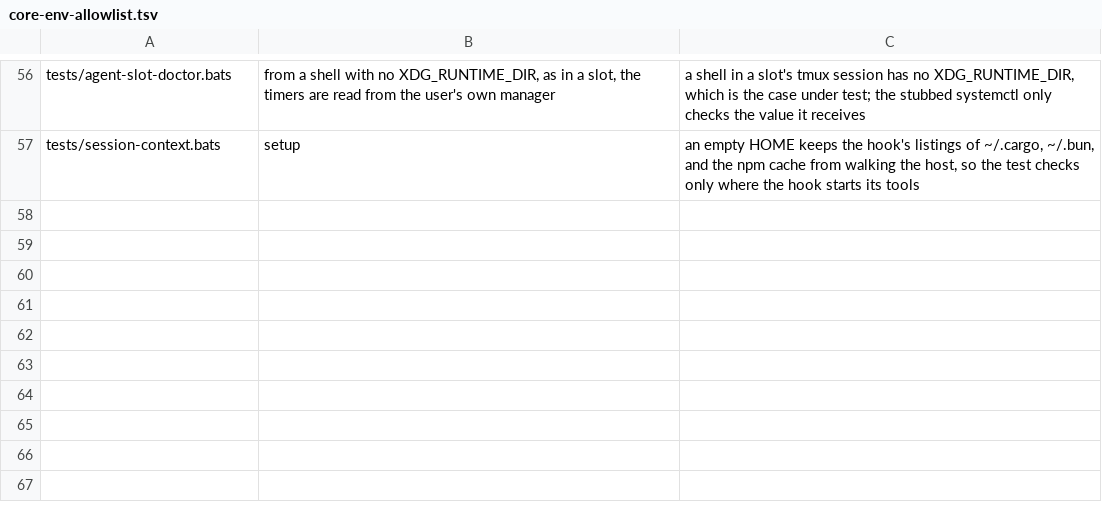
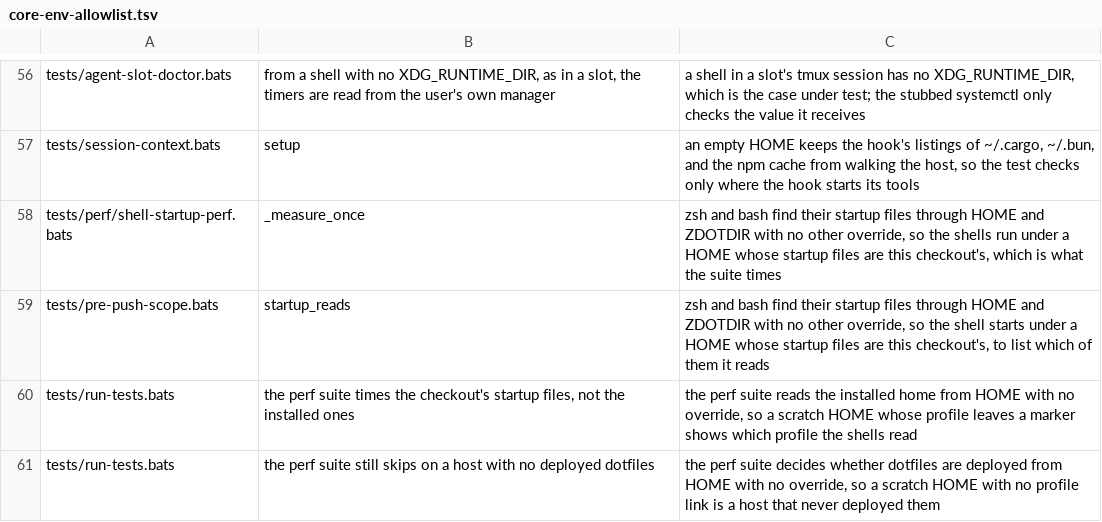
Before and after one commit to brettdavies/dotfiles, a TSV file: scripts/core-env-allowlist.tsv, drawn as a sheet; only a part is shown, gaps mark what is left out; the diff names each change by its address in the sheet, - before the commit and + after, or states it on an @@ line.

Commit message:
fix(hooks): time the checkout's shell startup files, and only when a change touches them
The shell-startup perf suite started zsh and bash under the real HOME, so it
timed whatever was installed there. From a slot or any other clone that is never
the change being pushed, and a startup regression showed only after the merge was
deployed. It also ran on every push, so a loaded host failed it for changes that
never touched startup.

The suite now runs its shells under a HOME built by tests/lib/startup-home.bash:
each startup file the checkout holds becomes a link into the checkout, and every
other entry of the installed home is linked through, so oh-my-zsh, the plugins,
and the caches are the ones a real shell finds. Floors measured under it match
the installed HOME to within 4 ms on the host that sets the budgets. The budgets
are unchanged, and the suite still skips where dotfiles are not deployed, so CI
behaves as before.

SHELL_STARTUP_PATHS in .githooks/lib/push-scope.sh is the one list of what the
timed shells read from the checkout. It also decides which files the HOME links
from the checkout, so the two cannot drift. tests/pre-push-scope.bats starts the
six timed shells under -x and fails when one reads a file the list omits.

pre-push runs the suite only when the pushed commits change a path on the list,
renames and deletions included, and still runs it when the scope cannot be
resolved. pre-commit runs a staged perf suite only when a staged path is on the
list, alone before its other gates, never in their parallel batch.

```diff
--- a/scripts/core-env-allowlist.tsv
+++ b/scripts/core-env-allowlist.tsv
+row 58: tests/perf/shell-startup-perf.bats | _measure_once | zsh and bash find their startup files through HOME and ZDOTDIR with no other override, so the shells run under a HOME whose startup files are this checkout's, which is what the suite times
+row 59: tests/pre-push-scope.bats | startup_reads | zsh and bash find their startup files through HOME and ZDOTDIR with no other override, so the shell starts under a HOME whose startup files are this checkout's, to list which of them it reads
+row 60: tests/run-tests.bats | the perf suite times the checkout's startup files, not the installed ones | the perf suite reads the installed home from HOME with no override, so a scratch HOME whose profile leaves a marker shows which profile the shells read
+row 61: tests/run-tests.bats | the perf suite still skips on a host with no deployed dotfiles | the perf suite decides whether dotfiles are deployed from HOME with no override, so a scratch HOME with no profile link is a host that never deployed them
```
Also changed, not shown: 9 other files.
